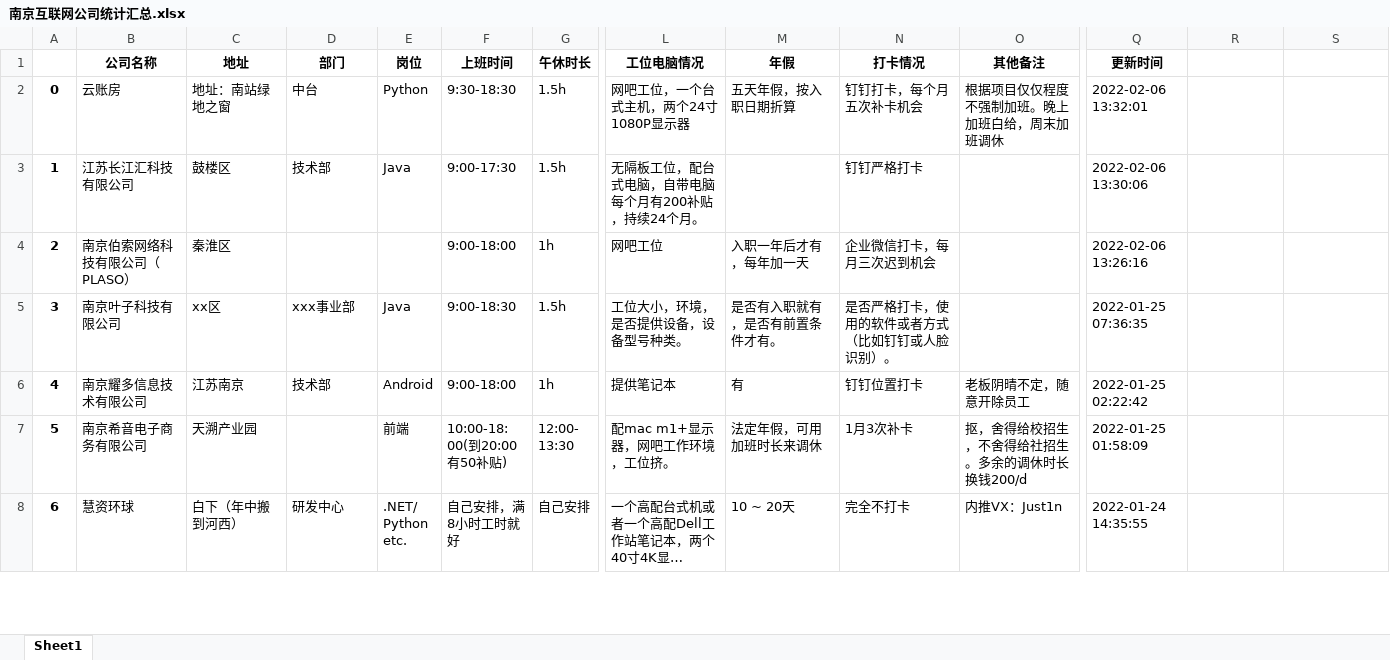
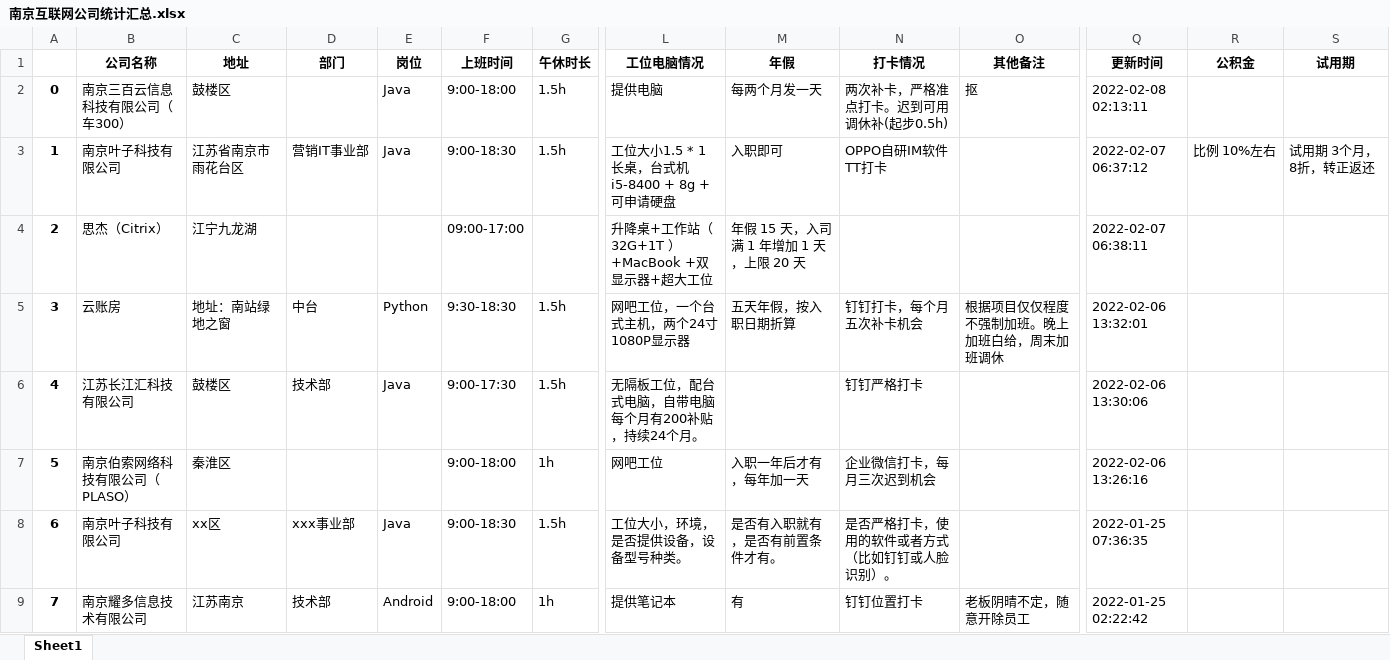
Before and after one commit to ztex/NJ_Net_Company, an Excel workbook: 南京互联网公司统计汇总.xlsx, sheet Sheet1, drawn as a sheet; only a part is shown, gaps mark what is left out; the shorter side is filled out with more unchanged rows; long unchanged cells end in …; values as stored, in another font and other column widths than the file's, no borders; addresses are those after the commit; rows hold the shown columns only; the diff names each change by its address in the sheet, - before the commit and + after, or states it on an @@ line.

```diff
--- a/南京互联网公司统计汇总.xlsx (sheet Sheet1)
+++ b/南京互联网公司统计汇总.xlsx (sheet Sheet1)
-R1: (empty)
+R1: 公积金
-S1: (empty)
+S1: 试用期
+row 2: 0 | 南京三百云信息科技有限公司（车300） | 鼓楼区 |  | Java | 9:00-18:00 | 1.5h | 提供电脑 | 每两个月发一天 | 两次补卡，严格准点打卡。迟到可用调休补(起步0.5h) | 抠 | 2022-02-08 02:13:11
+row 3: 1 | 南京叶子科技有限公司 | 江苏省南京市雨花台区 | 营销IT事业部 | Java | 9:00-18:30 | 1.5h | 工位大小1.5 * 1 长桌，台式机i5-8400 + 8g + 可申请硬盘 | 入职即可 | OPPO自研IM软件TT打卡 |  | 2022-02-07 06:37:12 | 比例 10%左右 | 试用期 3个月，8折，转正返还
+row 4: 2 | 思杰（Citrix） | 江宁九龙湖 |  |  | 09:00-17:00 |  | 升降桌+工作站（ 32G+1T ）+MacBook +双显示器+超大工位 | 年假 15 天，入司满 1 年增加 1 天，上限 20 天 |  |  | 2022-02-07 06:38:11
@@ column A renumbered from row 5 down @@
```
Also changed, not shown: 2 other files.
